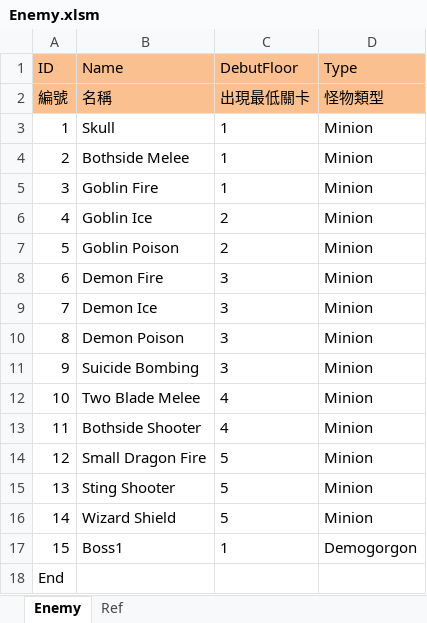
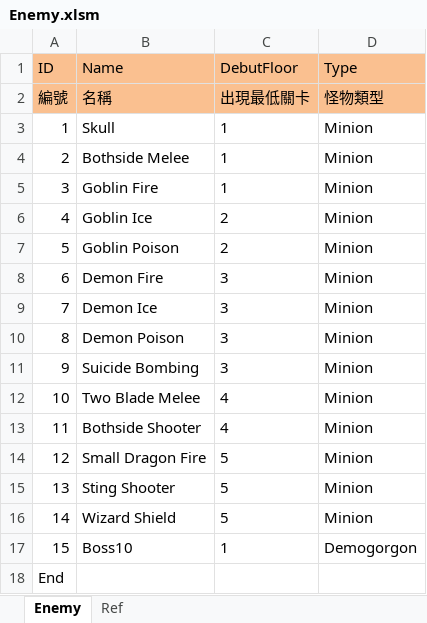
Before and after one commit to scozirge/30sHero, an Excel workbook: 30SecHero/Designer/Enemy.xlsm, sheet Enemy, drawn as a sheet; values as stored, in another font and other column widths than the file's, no borders; the diff names each change by its address in the sheet, - before the commit and + after, or states it on an @@ line.

```diff
--- a/30SecHero/Designer/Enemy.xlsm (sheet Enemy)
+++ b/30SecHero/Designer/Enemy.xlsm (sheet Enemy)
-B17 (Name): Boss1
+B17 (Name): Boss10
```
Also changed, not shown: 30SecHero/Designer/數值模擬.xlsm, 9 other files.
